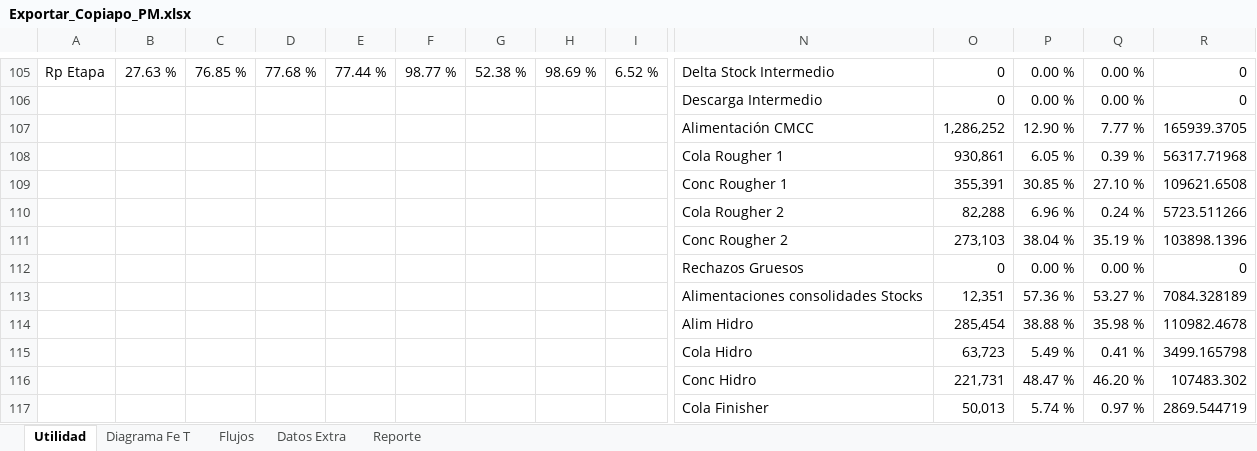
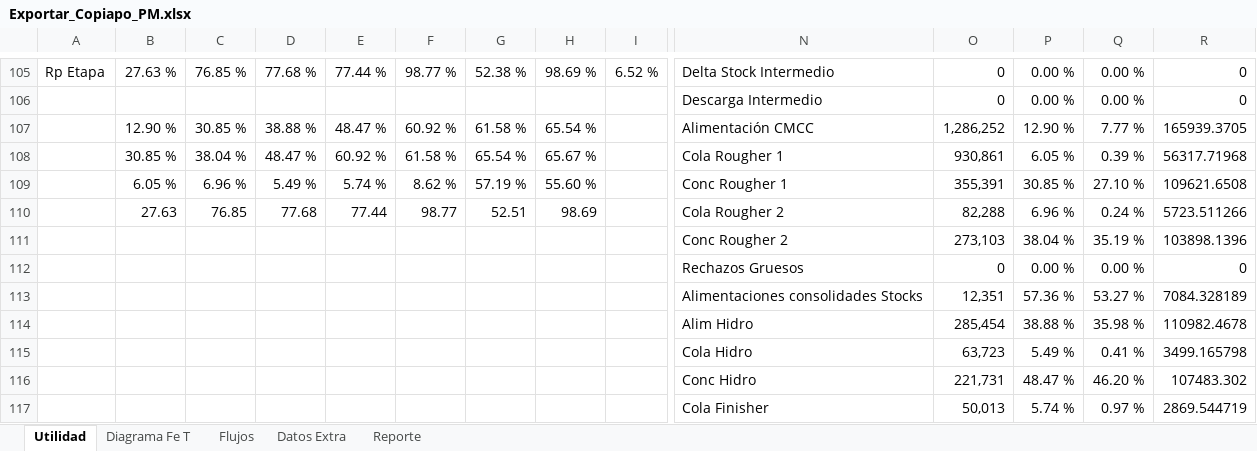
Before and after one commit to fracastr/minera, an Excel workbook: public/Export/Exportar_Copiapo_PM.xlsx, sheet Utilidad, drawn as a sheet; only a part is shown, gaps mark what is left out; values as stored, in another font and other column widths than the file's, no cell formats; conditional formats not drawn; removed rows and columns are numbered as before the commit, all else as after; rows hold the shown columns only; the diff names each change by its address in the sheet, - before the commit and + after, or states it on an @@ line.

Commit message:
Update Exportar_Copiapo_PM.xlsx

```diff
--- a/public/Export/Exportar_Copiapo_PM.xlsx (sheet Utilidad)
+++ b/public/Export/Exportar_Copiapo_PM.xlsx (sheet Utilidad)
-row 107:  |  |  |  |  |  |  |  |  | Alimentación CMCC | 1,286,252 | 12.90 % | 7.77 % | 165939.3705
-row 108:  |  |  |  |  |  |  |  |  | Cola Rougher 1 | 930,861 | 6.05 % | 0.39 % | 56317.71968
-row 109:  |  |  |  |  |  |  |  |  | Conc Rougher 1 | 355,391 | 30.85 % | 27.10 % | 109621.6508
-row 110:  |  |  |  |  |  |  |  |  | Cola Rougher 2 | 82,288 | 6.96 % | 0.24 % | 5723.511266
+row 107:  | 12.90 % | 30.85 % | 38.88 % | 48.47 % | 60.92 % | 61.58 % | 65.54 % |  | Alimentación CMCC | 1,286,252 | 12.90 % | 7.77 % | 165939.3705
+row 108:  | 30.85 % | 38.04 % | 48.47 % | 60.92 % | 61.58 % | 65.54 % | 65.67 % |  | Cola Rougher 1 | 930,861 | 6.05 % | 0.39 % | 56317.71968
+row 109:  | 6.05 % | 6.96 % | 5.49 % | 5.74 % | 8.62 % | 57.19 % | 55.60 % |  | Conc Rougher 1 | 355,391 | 30.85 % | 27.10 % | 109621.6508
+row 110:  | 27.63 | 76.85 | 77.68 | 77.44 | 98.77 | 52.51 | 98.69 |  | Cola Rougher 2 | 82,288 | 6.96 % | 0.24 % | 5723.511266
```
Also changed, not shown: sheet Flujos, sheet Reporte, cell formats.
